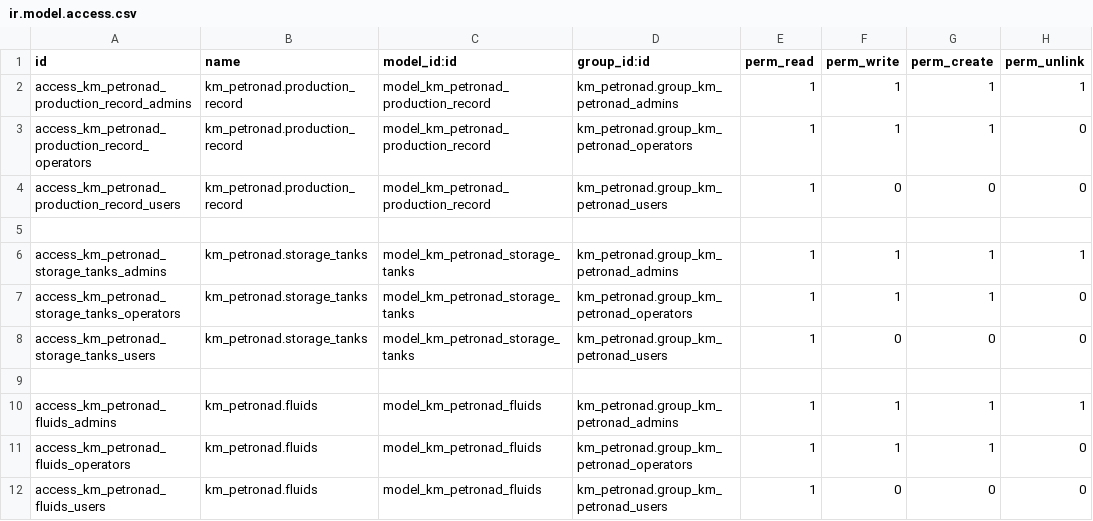
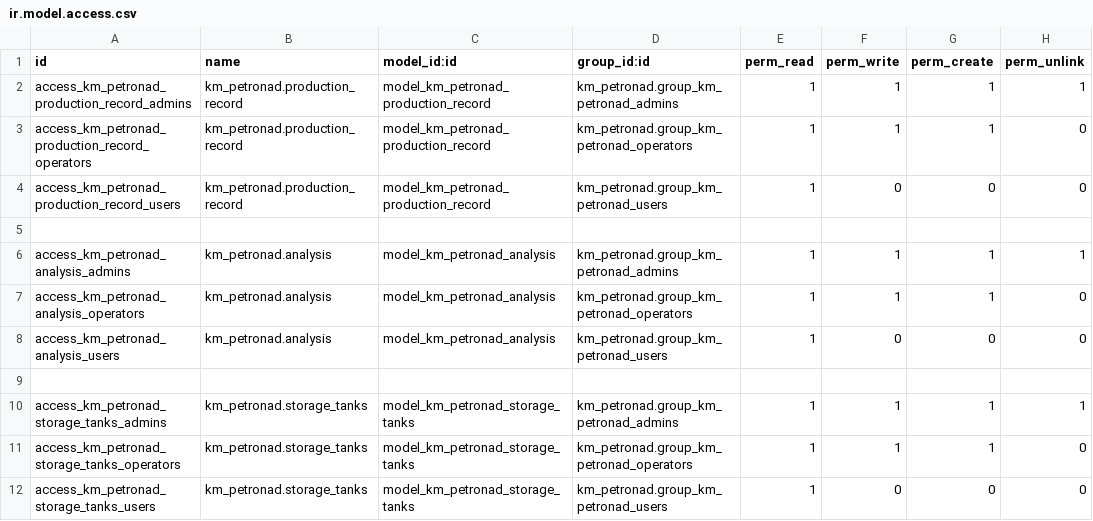
Before and after one commit to gilaneh/km_petronad, a CSV file: security/ir.model.access.csv, drawn as a sheet; only a part is shown; the shorter side is filled out with more unchanged rows; the diff names each change by its address in the sheet, - before the commit and + after, or states it on an @@ line.

```diff
--- a/security/ir.model.access.csv
+++ b/security/ir.model.access.csv
+row 6: access_km_petronad_analysis_admins | km_petronad.analysis | model_km_petronad_analysis | km_petronad.group_km_petronad_admins | 1 | 1 | 1 | 1
+row 7: access_km_petronad_analysis_operators | km_petronad.analysis | model_km_petronad_analysis | km_petronad.group_km_petronad_operators | 1 | 1 | 1 | 0
+row 8: access_km_petronad_analysis_users | km_petronad.analysis | model_km_petronad_analysis | km_petronad.group_km_petronad_users | 1 | 0 | 0 | 0
+row 9: (empty)
```
Also changed, not shown: 7 other files.
